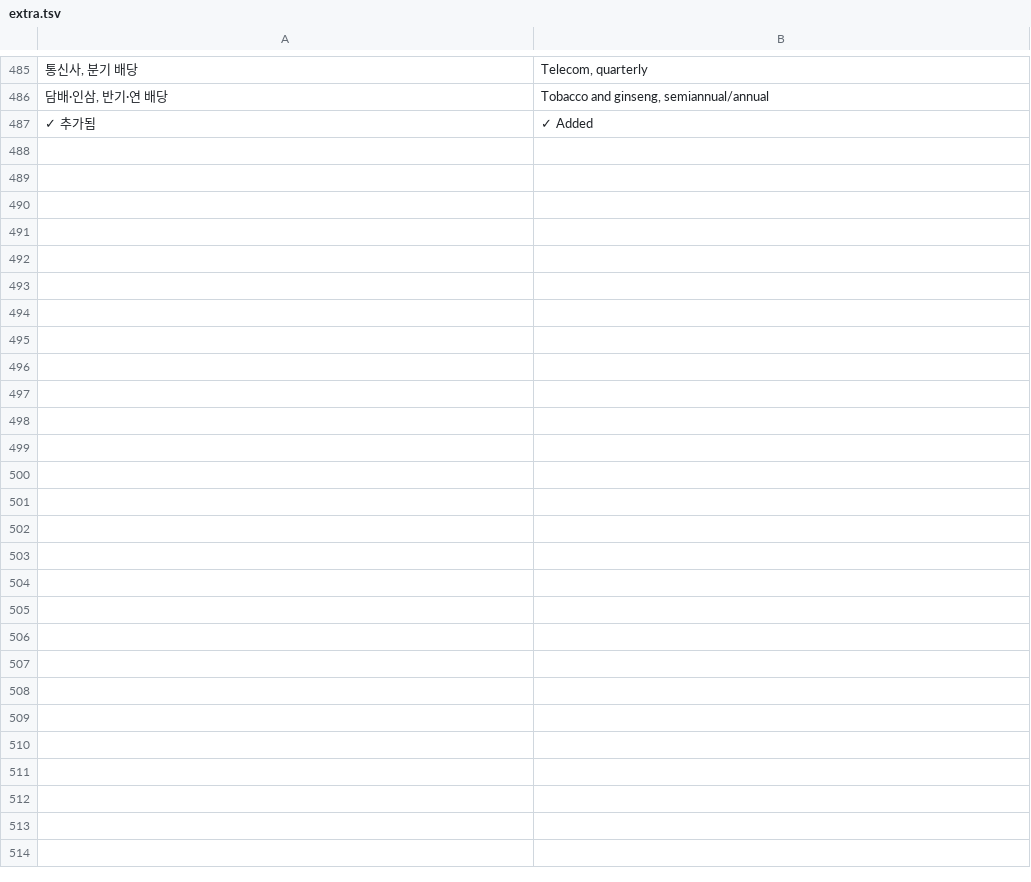
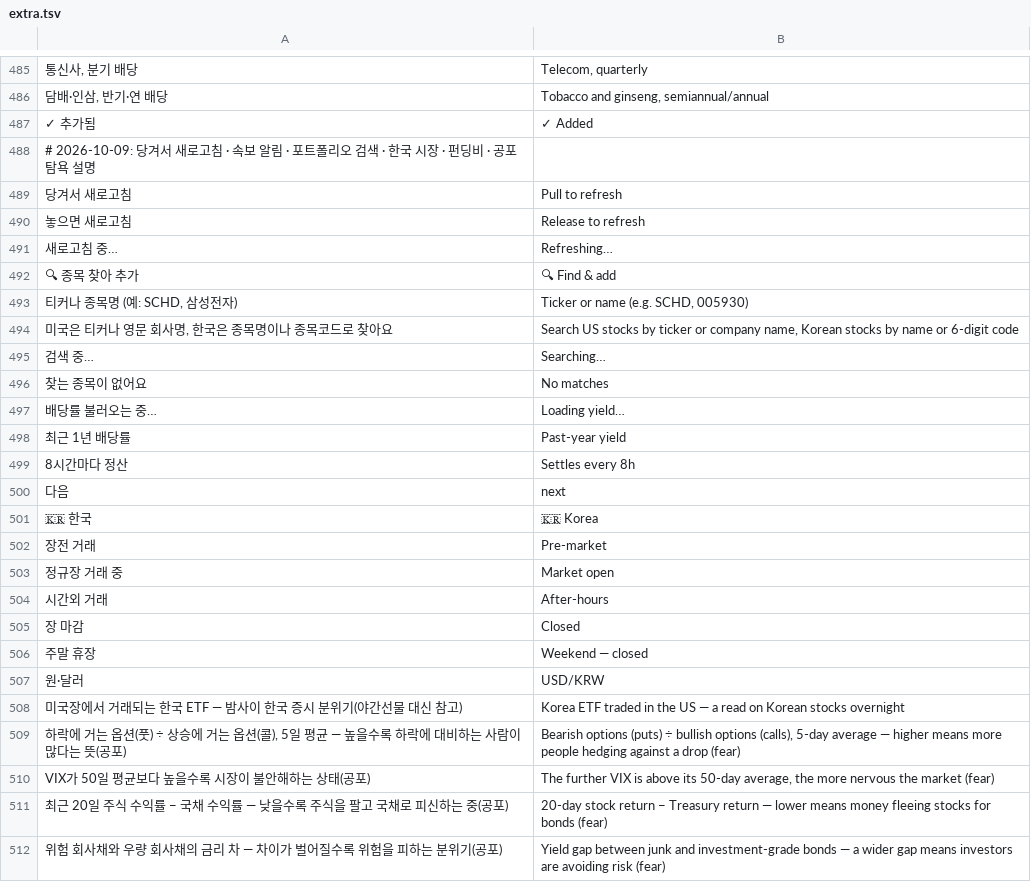
Before and after one commit to sungyong828-droid/circle-watch, a TSV file: i18n/extra.tsv, drawn as a sheet; only a part is shown, gaps mark what is left out; the diff names each change by its address in the sheet, - before the commit and + after, or states it on an @@ line.

```diff
--- a/i18n/extra.tsv
+++ b/i18n/extra.tsv
+row 488: # 2026-10-09: 당겨서 새로고침 · 속보 알림 · 포트폴리오 검색 · 한국 시장 · 펀딩비 · 공포탐욕 설명
+row 489: 당겨서 새로고침 | Pull to refresh
+row 490: 놓으면 새로고침 | Release to refresh
+row 491: 새로고침 중… | Refreshing…
+row 492: 🔍 종목 찾아 추가 | 🔍 Find & add
+row 493: 티커나 종목명 (예: SCHD, 삼성전자) | Ticker or name (e.g. SCHD, 005930)
+row 494: 미국은 티커나 영문 회사명, 한국은 종목명이나 종목코드로 찾아요 | Search US stocks by ticker or company name, Korean stocks by name or 6-digit code
+row 495: 검색 중… | Searching…
+row 496: 찾는 종목이 없어요 | No matches
+row 497: 배당률 불러오는 중… | Loading yield…
+row 498: 최근 1년 배당률 | Past-year yield
+row 499: 8시간마다 정산 | Settles every 8h
+row 500: 다음 | next
+row 501: 🇰🇷 한국 | 🇰🇷 Korea
+row 502: 장전 거래 | Pre-market
+row 503: 정규장 거래 중 | Market open
+row 504: 시간외 거래 | After-hours
+row 505: 장 마감 | Closed
+row 506: 주말 휴장 | Weekend — closed
+row 507: 원·달러 | USD/KRW
+row 508: 미국장에서 거래되는 한국 ETF — 밤사이 한국 증시 분위기(야간선물 대신 참고) | Korea ETF traded in the US — a read on Korean stocks overnight
+row 509: 하락에 거는 옵션(풋) ÷ 상승에 거는 옵션(콜), 5일 평균 — 높을수록 하락에 대비하는 사람이 많다는 뜻(공포) | Bearish options (puts) ÷ bullish options (calls), 5-day average — higher means more people hedging against a drop (fear)
+row 510: VIX가 50일 평균보다 높을수록 시장이 불안해하는 상태(공포) | The further VIX is above its 50-day average, the more nervous the market (fear)
+row 511: 최근 20일 주식 수익률 − 국채 수익률 — 낮을수록 주식을 팔고 국채로 피신하는 중(공포) | 20-day stock return − Treasury return — lower means money fleeing stocks for bonds (fear)
+row 512: 위험 회사채와 우량 회사채의 금리 차 — 차이가 벌어질수록 위험을 피하는 분위기(공포) | Yield gap between junk and investment-grade bonds — a wider gap means investors are avoiding risk (fear)
```
Also changed, not shown: 7 other files.
